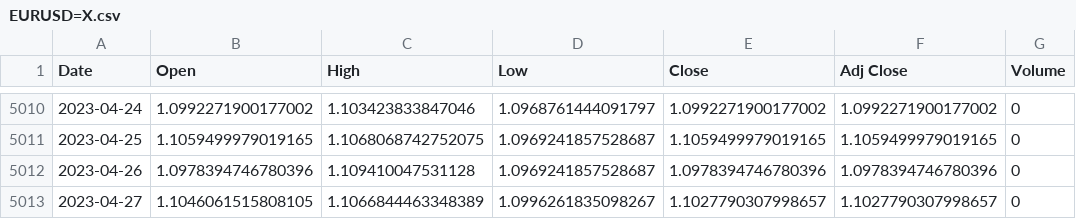
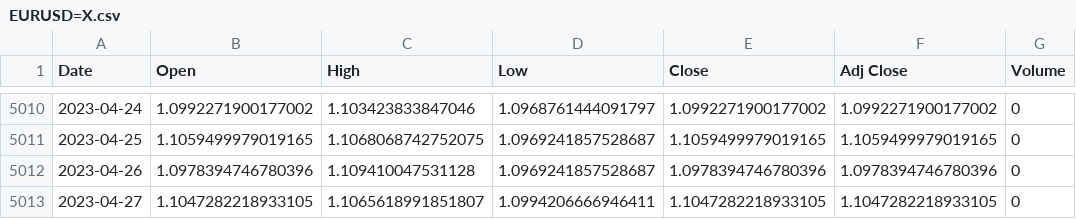
Before and after one commit to RishabhSpark/Foreign-Exchange-Value-Prediction, a CSV file: data/EURUSD=X.csv, drawn as a sheet; only a part is shown, gaps mark what is left out.

```diff
--- a/data/EURUSD=X.csv
+++ b/data/EURUSD=X.csv
@@ -5012,2 +5012,2 @@ Date,Open,High,Low,Close,Adj Close,Volume
 2023-04-26,1.0978394746780396,1.109410047531128,1.0969241857528687,1.0978394746780396,1.0978394746780396,0
-2023-04-27,1.1046061515808105,1.1066844463348389,1.0996261835098267,1.1027790307998657,1.1027790307998657,0
+2023-04-27,1.1047282218933105,1.1065618991851807,1.0994206666946411,1.1047282218933105,1.1047282218933105,0
```
Also changed, not shown: 1 other file.
